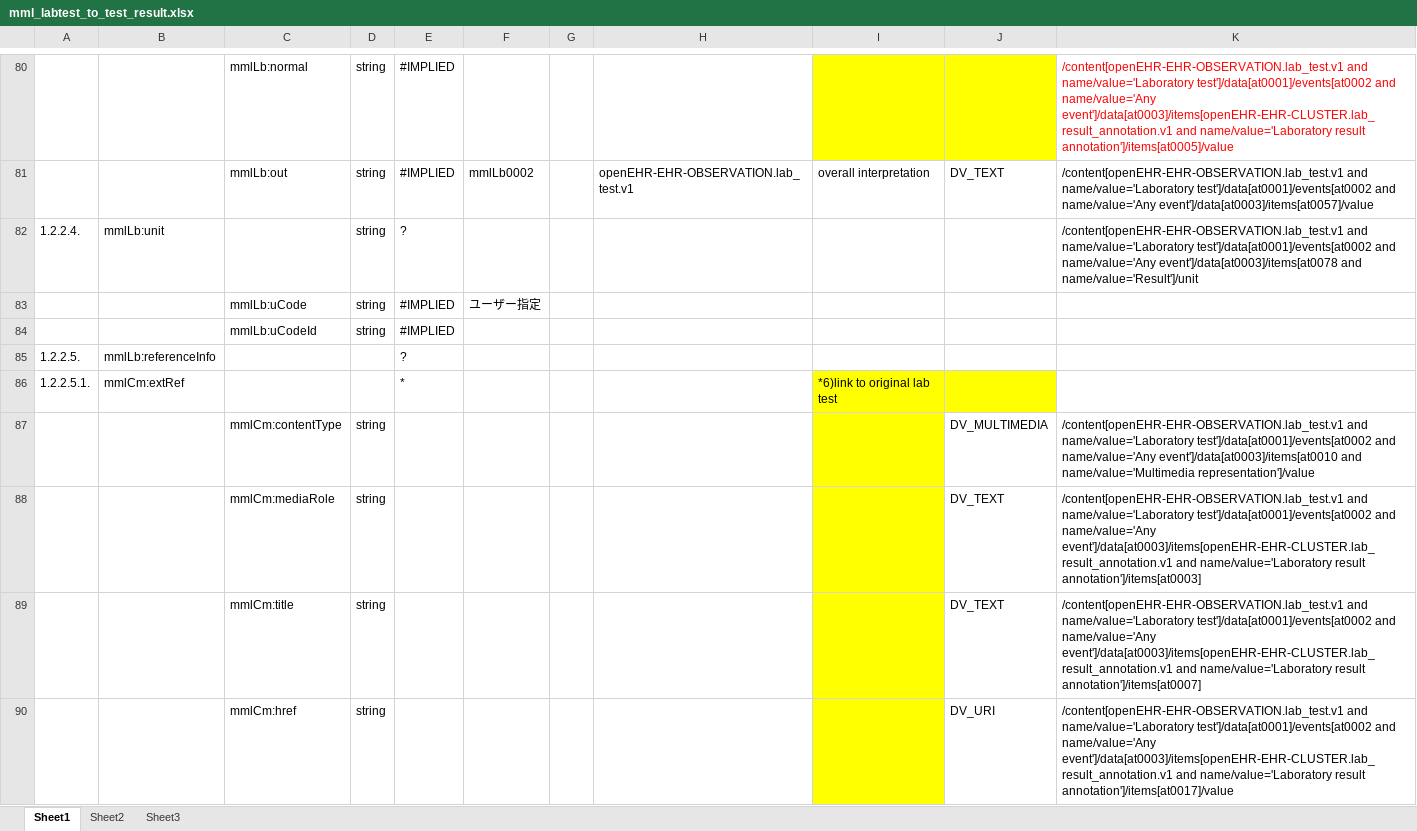
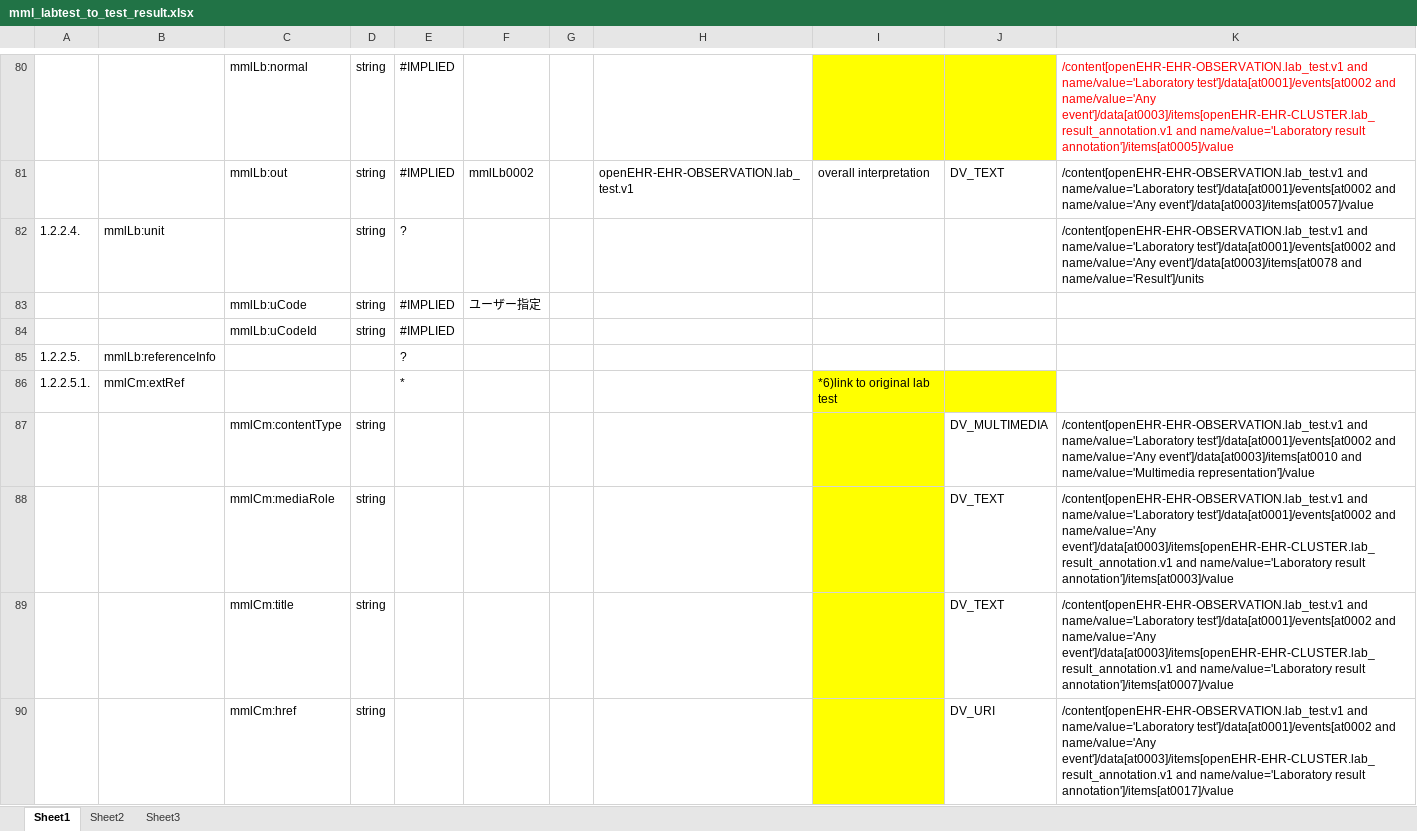
Before and after one commit to skoba/mml, an Excel workbook: mapping/mml_labtest_to_test_result.xlsx, sheet Sheet1, drawn as a sheet; only a part is shown, gaps mark what is left out; values as stored, in another font and other column widths than the file's, no borders; the diff names each change by its address in the sheet, - before the commit and + after, or states it on an @@ line.

Commit message:
fixed value and units

```diff
--- a/mapping/mml_labtest_to_test_result.xlsx (sheet Sheet1)
+++ b/mapping/mml_labtest_to_test_result.xlsx (sheet Sheet1)
-K82: …event']/data[at0003]/items[at0078 and name/value='Result']/unit
+K82: …event']/data[at0003]/items[at0078 and name/value='Result']/units
-K88: …name/value='Laboratory result annotation']/items[at0003]
+K88: …name/value='Laboratory result annotation']/items[at0003]/value
-K89: …name/value='Laboratory result annotation']/items[at0007]
+K89: …name/value='Laboratory result annotation']/items[at0007]/value
```
